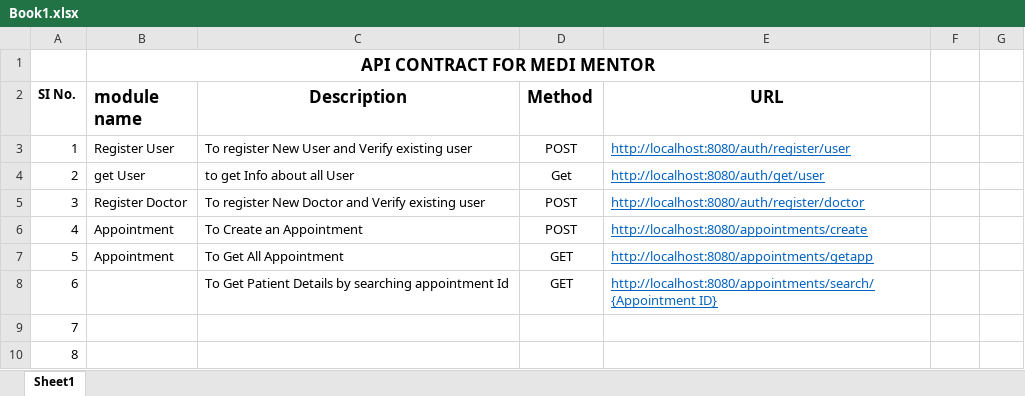
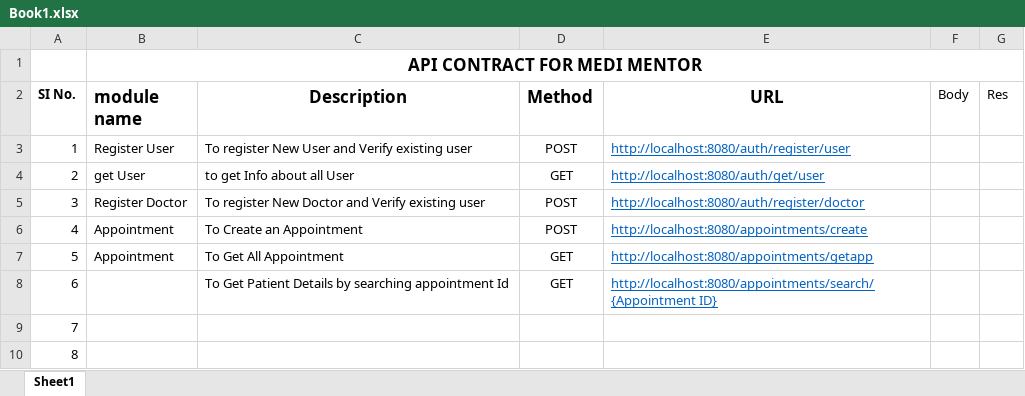
Before and after one commit to TanisqaRaj/healthcare-platform, an Excel workbook: Book1.xlsx, sheet Sheet1, drawn as a sheet; values as stored, in another font and other column widths than the file's, no borders; the diff names each change by its address in the sheet, - before the commit and + after, or states it on an @@ line.

```diff
--- a/Book1.xlsx (sheet Sheet1)
+++ b/Book1.xlsx (sheet Sheet1)
-B1:E1 merged
+B1:G1 merged
-F2: (empty)
+F2: Body
-G2: (empty)
+G2: Res
-D4 (Method): Get
+D4 (Method): GET
```
Also changed, not shown: 2 other files.
